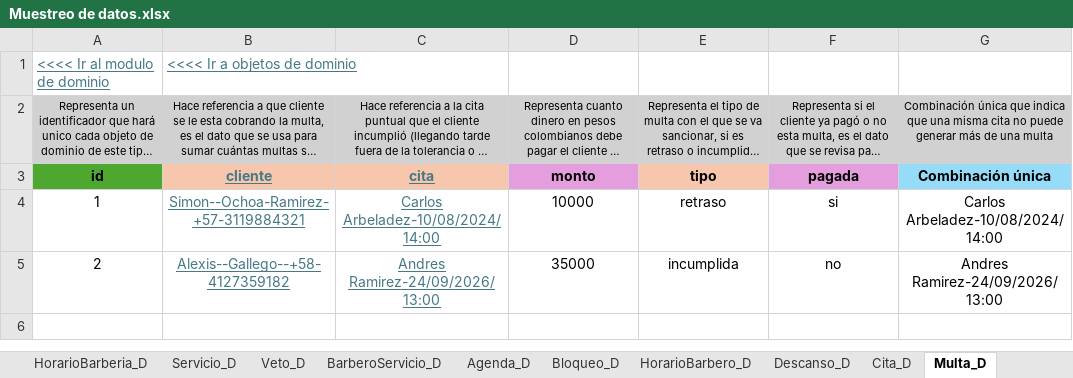
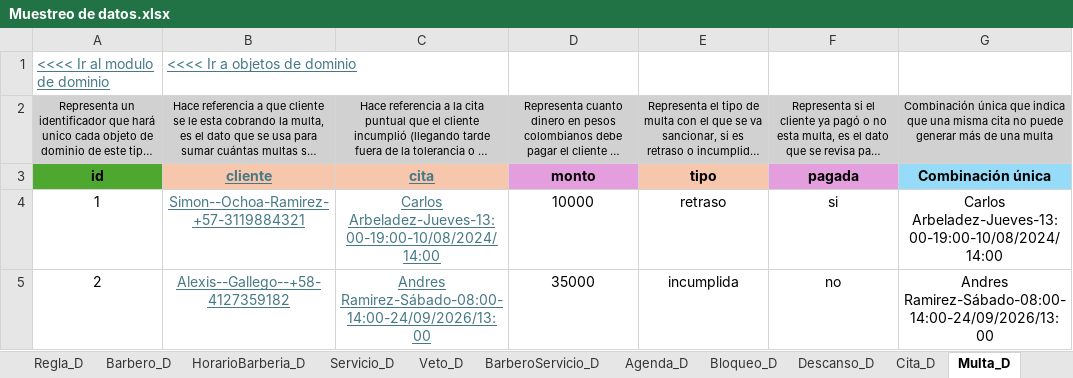
Before and after one commit to Leandro-Gomez-12345/Proyecto-extra-clase-DOO, an Excel workbook: Muestreo de datos.xlsx, sheet Multa_D, drawn as a sheet; long unchanged cells end in …; values as stored, in another font and other column widths than the file's, no borders; the diff names each change by its address in the sheet, - before the commit and + after, or states it on an @@ line.

```diff
--- a/Muestreo de datos.xlsx (sheet Multa_D)
+++ b/Muestreo de datos.xlsx (sheet Multa_D)
-sheet tab: HorarioBarbero_D
-C4: Carlos Arbeladez-10/08/2024/14:00
+C4: Carlos Arbeladez-Jueves-13:00-19:00-10/08/2024/14:00
-G4: Carlos Arbeladez-10/08/2024/14:00
+G4: Carlos Arbeladez-Jueves-13:00-19:00-10/08/2024/14:00
-C5: Andres Ramirez-24/09/2026/13:00
+C5: Andres Ramirez-Sábado-08:00-14:00-24/09/2026/13:00
-G5: Andres Ramirez-24/09/2026/13:00
+G5: Andres Ramirez-Sábado-08:00-14:00-24/09/2026/13:00
```
Also changed, not shown: sheet Agenda_D, sheet Descanso_D, sheet CitaServicio_D, sheet Cita_D, sheet Barbero_D, sheet Bloqueo_D, 3 more sheets, charts or pictures, 1 other file.
